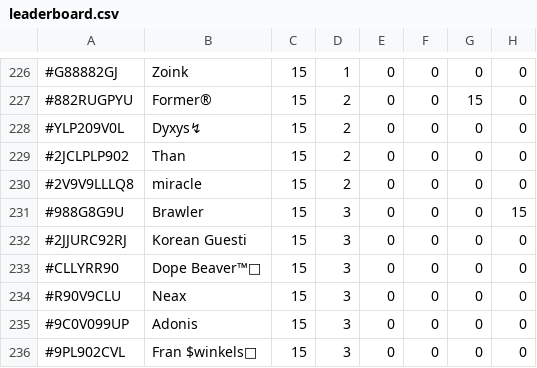
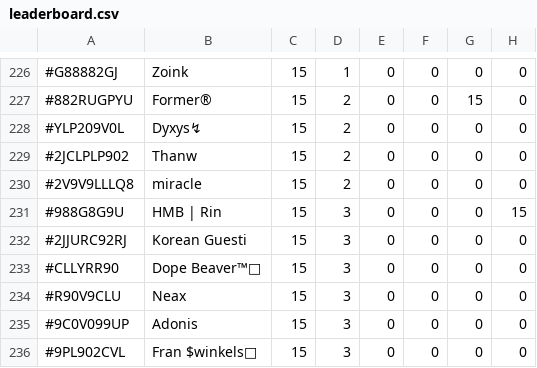
Before and after one commit to TheDyingShow/brawl-ranked-list, a CSV file: leaderboard.csv, drawn as a sheet; only a part is shown, gaps mark what is left out; the diff names each change by its address in the sheet, - before the commit and + after, or states it on an @@ line.

```diff
--- a/leaderboard.csv
+++ b/leaderboard.csv
-B229: Than
+B229: Thanw
-B231: Brawler
+B231: HMB | Rin
```
